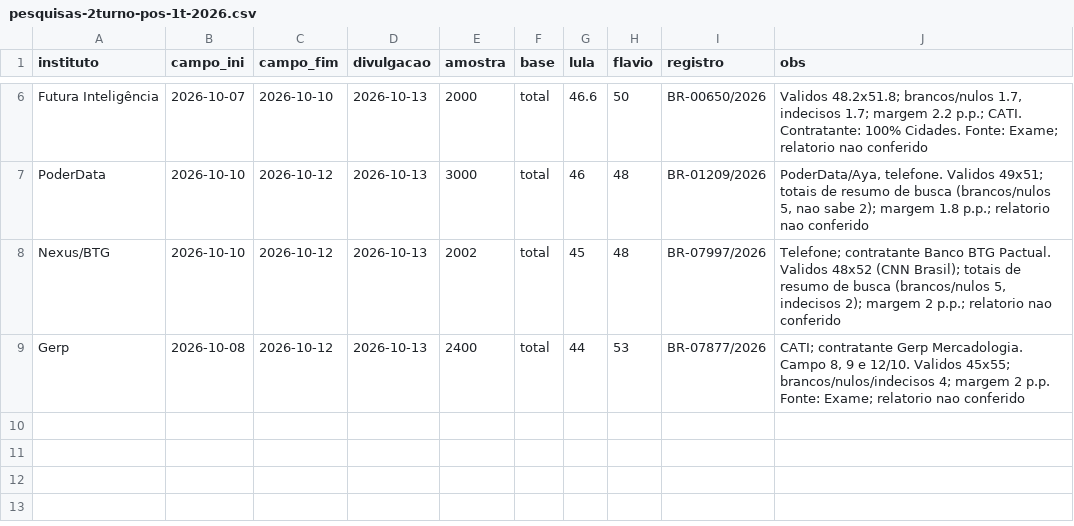
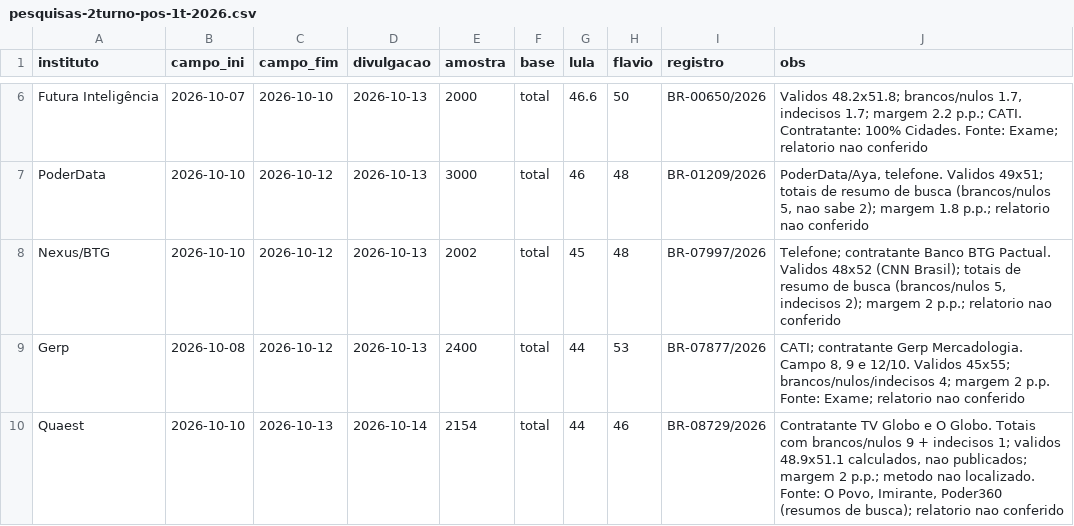
Before and after one commit to mtgr18977/sassamaruEleicoes26, a CSV file: datasets/pesquisas-2turno-pos-1t-2026.csv, drawn as a sheet; only a part is shown, gaps mark what is left out.

```diff
--- a/datasets/pesquisas-2turno-pos-1t-2026.csv
+++ b/datasets/pesquisas-2turno-pos-1t-2026.csv
@@ -9 +9,2 @@ Nexus/BTG,2026-10-10,2026-10-12,2026-10-13,2002,total,45,48,BR-07997/2026,"Telef
 Gerp,2026-10-08,2026-10-12,2026-10-13,2400,total,44,53,BR-07877/2026,"CATI; contratante Gerp Mercadologia. Campo 8, 9 e 12/10. Validos 45x55; brancos/nulos/indecisos 4; margem 2 p.p. Fonte: Exame; relatorio nao conferido"
+Quaest,2026-10-10,2026-10-13,2026-10-14,2154,total,44,46,BR-08729/2026,"Contratante TV Globo e O Globo. Totais com brancos/nulos 9 + indecisos 1; validos 48.9x51.1 calculados, nao publicados; margem 2 p.p.; metodo nao localizado. Fonte: O Povo, Imirante, Poder360 (resumos de busca); relatorio nao conferido"
```
Also changed, not shown: datasets/pesquisas-2026.csv, modelos/previsao-capitais-turno2.csv, 14 other files.
